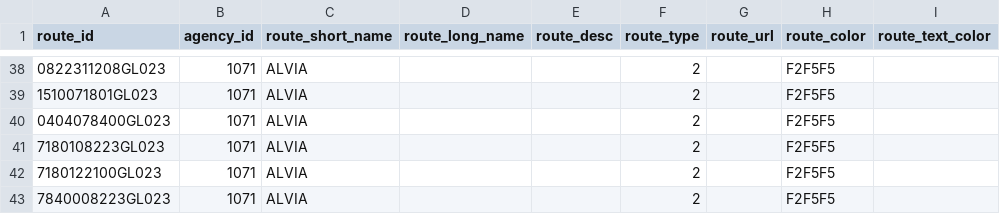
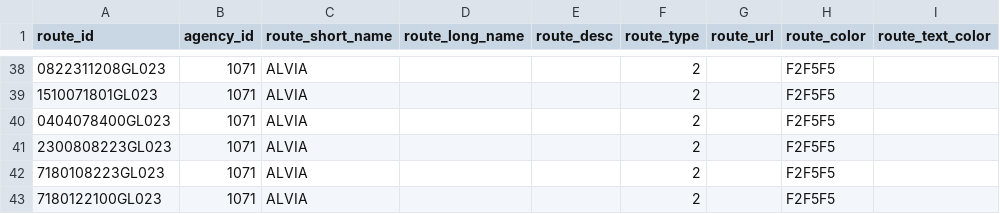
Before and after one commit to WireNext/laregorecorridogtfs, a CSV file: data_csv/routes.csv, drawn as a sheet; only a part is shown, gaps mark what is left out; the shorter side is filled out with more unchanged rows; the diff names each change by its address in the sheet, - before the commit and + after, or states it on an @@ line.

```diff
--- a/data_csv/routes.csv
+++ b/data_csv/routes.csv
+row 41: 2300808223GL023 | 1071 | ALVIA |  |  | 2 |  | F2F5F5
```
Also changed, not shown: data_csv/calendar.csv, data_csv/stops.csv, 3 other files.
